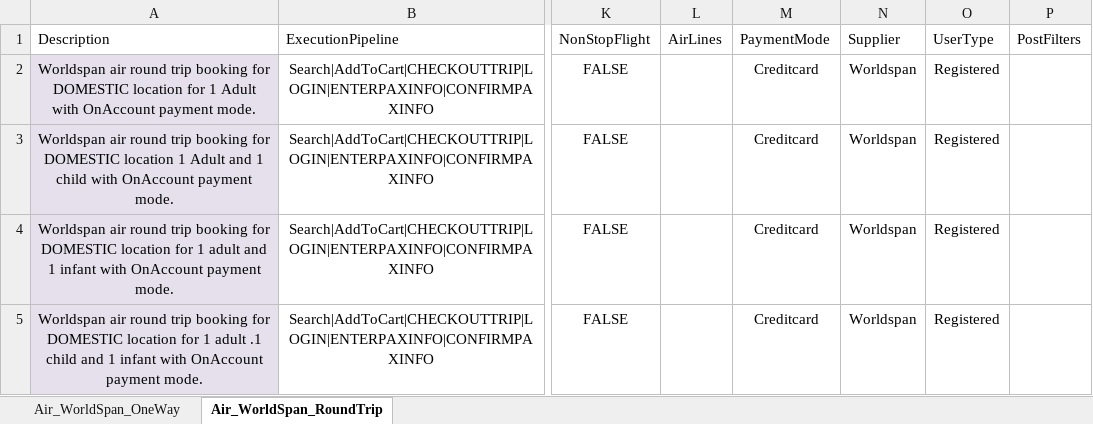
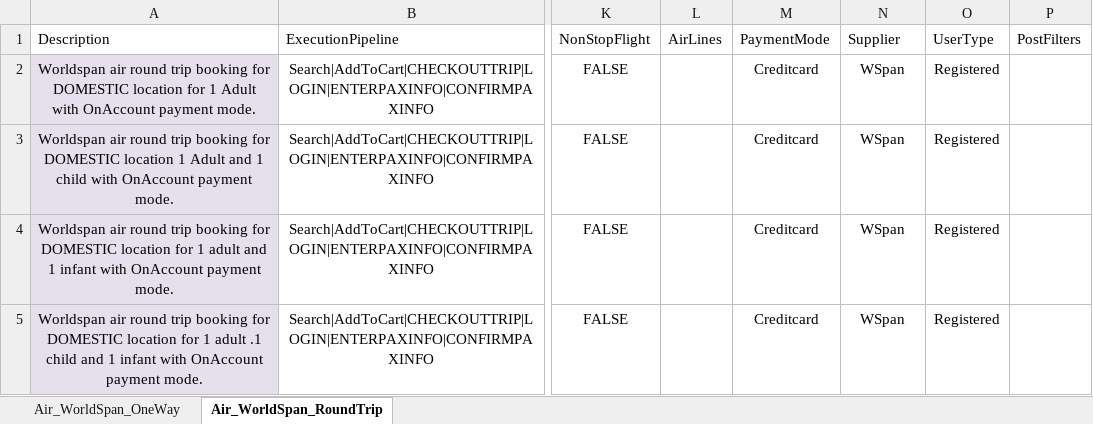
Before and after one commit to varun1308/rovia-automation, an Excel workbook: Rovia.UI.Automation.Tests/DataSheet/Air/Air_WorldSpan.xlsx, sheet Air_WorldSpan_RoundTrip, drawn as a sheet; only a part is shown, gaps mark what is left out; values as stored, in another font and other column widths than the file's, no borders; table styles not drawn; the diff names each change by its address in the sheet, - before the commit and + after, or states it on an @@ line.

```diff
--- a/Rovia.UI.Automation.Tests/DataSheet/Air/Air_WorldSpan.xlsx (sheet Air_WorldSpan_RoundTrip)
+++ b/Rovia.UI.Automation.Tests/DataSheet/Air/Air_WorldSpan.xlsx (sheet Air_WorldSpan_RoundTrip)
-N2:N5 (Supplier): Worldspan
+N2:N5 (Supplier): WSpan
```
Also changed, not shown: sheet Air_WorldSpan_OneWay, Rovia.UI.Automation.Tests/DataSheet/Air/Air_Amadeus.xlsx, Rovia.UI.Automation.Tests/DataSheet/Air/Air_Mystifly.xlsx, 8 other files.
